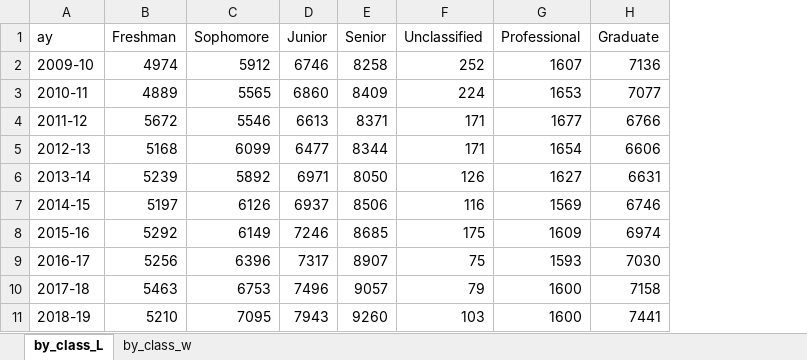
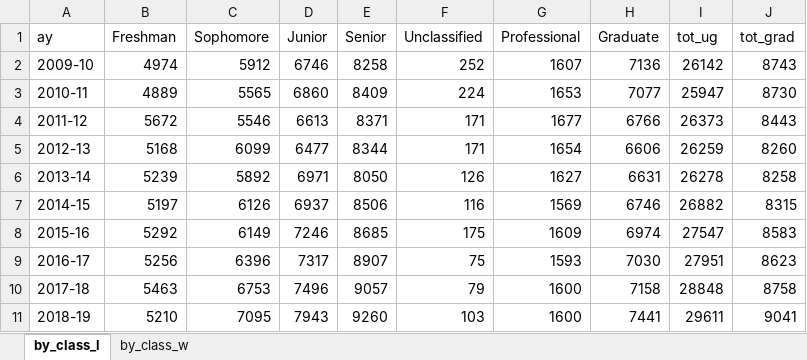
Before and after one commit to UTexas80/BookdownProjectTemplate, an Excel workbook: data/enroll.xlsx, sheet by_class_l, drawn as a sheet; values as stored, in another font and other column widths than the file's, no borders; the diff names each change by its address in the sheet, - before the commit and + after, or states it on an @@ line.

```diff
--- a/data/enroll.xlsx (sheet by_class_l)
+++ b/data/enroll.xlsx (sheet by_class_l)
-sheet tab: by_class_L
+sheet tab: by_class_l
+column I (tot_ug), rows 2-11: 26142 | 25947 | 26373 | 26259 | 26278 | 26882 | 27547 | 27951 | 28848 | 29611
+column J (tot_grad), rows 2-11: 8743 | 8730 | 8443 | 8260 | 8258 | 8315 | 8583 | 8623 | 8758 | 9041
```
Also changed, not shown: data/06zell.xlsx, 35 other files.
